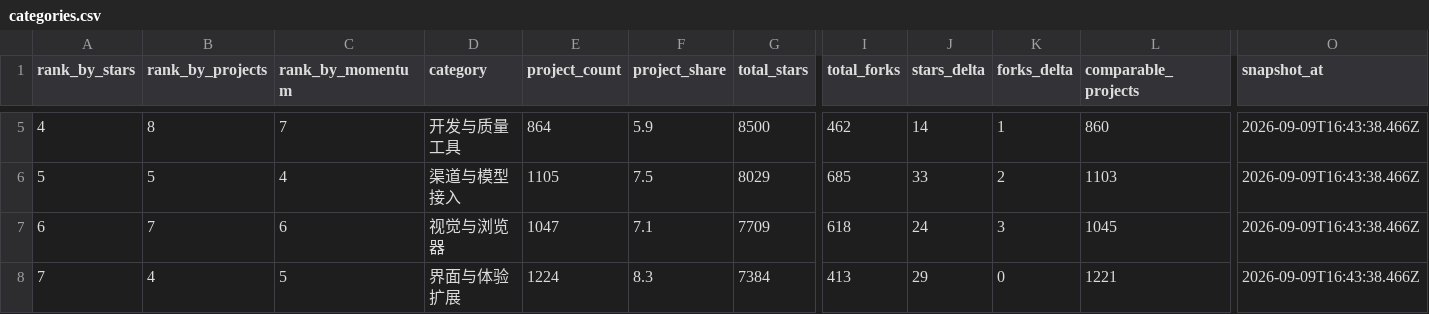
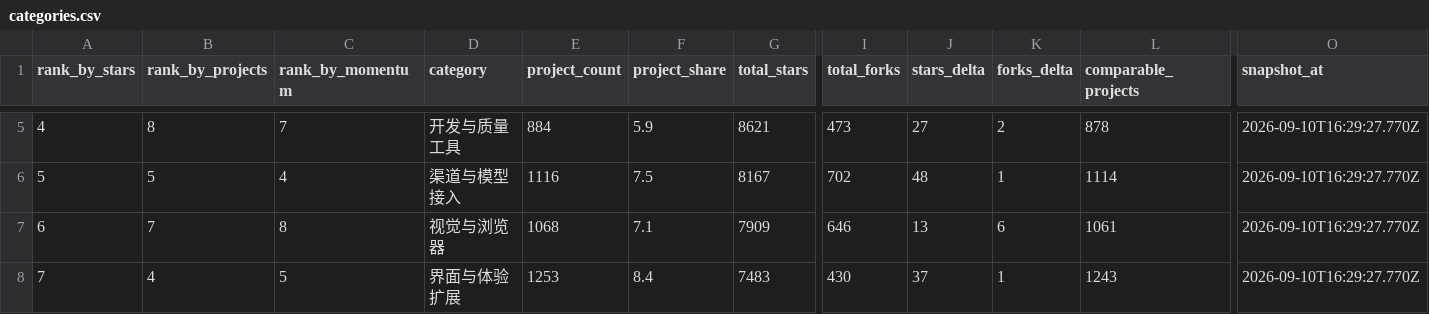
Before and after one commit to aaaaaaa-feng/deepseek-harness-ecosystem-radar, a CSV file: data/categories.csv, drawn as a sheet; only a part is shown, gaps mark what is left out; the diff covers the shown part only; the diff names each change by its address in the sheet, - before the commit and + after, or states it on an @@ line.

```diff
--- a/data/categories.csv
+++ b/data/categories.csv
-E5 (project_count): 864
+E5 (project_count): 884
-G5 (total_stars): 8500
+G5 (total_stars): 8621
-I5 (total_forks): 462
+I5 (total_forks): 473
-J5 (stars_delta): 14
+J5 (stars_delta): 27
-K5 (forks_delta): 1
+K5 (forks_delta): 2
-L5 (comparable_projects): 860
+L5 (comparable_projects): 878
-O5:O8 (snapshot_at): 2026-09-09T16:43:38.466Z
+O5:O8 (snapshot_at): 2026-09-10T16:29:27.770Z
-E6 (project_count): 1105
+E6 (project_count): 1116
-G6 (total_stars): 8029
+G6 (total_stars): 8167
-I6 (total_forks): 685
+I6 (total_forks): 702
-J6 (stars_delta): 33
+J6 (stars_delta): 48
-K6 (forks_delta): 2
+K6 (forks_delta): 1
-L6 (comparable_projects): 1103
+L6 (comparable_projects): 1114
-C7 (rank_by_momentum): 6
+C7 (rank_by_momentum): 8
-E7 (project_count): 1047
+E7 (project_count): 1068
-G7 (total_stars): 7709
+G7 (total_stars): 7909
-I7 (total_forks): 618
+I7 (total_forks): 646
-J7 (stars_delta): 24
+J7 (stars_delta): 13
-K7 (forks_delta): 3
+K7 (forks_delta): 6
-L7 (comparable_projects): 1045
+L7 (comparable_projects): 1061
-E8 (project_count): 1224
+E8 (project_count): 1253
-F8 (project_share): 8.3
+F8 (project_share): 8.4
-G8 (total_stars): 7384
+G8 (total_stars): 7483
-I8 (total_forks): 413
+I8 (total_forks): 430
-J8 (stars_delta): 29
+J8 (stars_delta): 37
-K8 (forks_delta): 0
+K8 (forks_delta): 1
-L8 (comparable_projects): 1221
+L8 (comparable_projects): 1243
```
Also changed, not shown: 48 edited cells elsewhere in this file, 20 other files.
